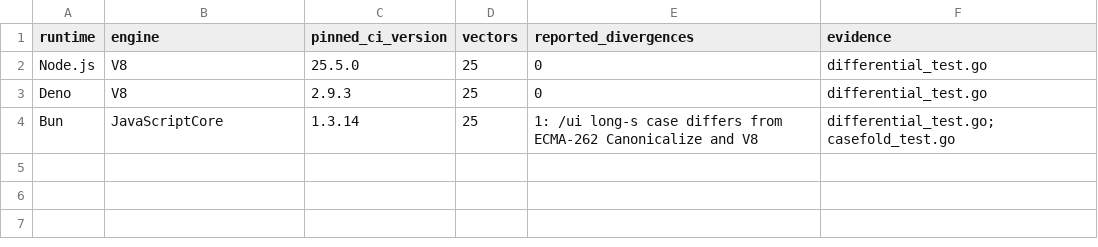
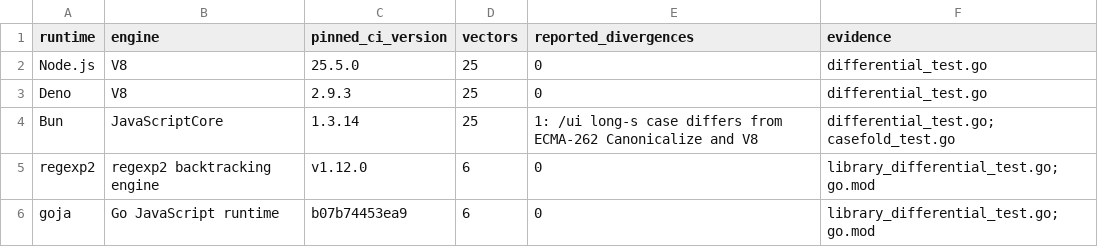
Before and after one commit to faustbrian/go-ecma-regexp, a TSV file: specification/conformance/differential.tsv, drawn as a sheet.

Commit message:
docs(specification): govern interpretation decisions
Make every ECMA-262, Test262, Unicode, and JSON Schema choice
auditable so source drift and undocumented policy block release.

Impact: patch

```diff
--- a/specification/conformance/differential.tsv
+++ b/specification/conformance/differential.tsv
@@ -4 +4,3 @@ Deno	V8	2.9.3	25	0	differential_test.go
 Bun	JavaScriptCore	1.3.14	25	1: /ui long-s case differs from ECMA-262 Canonicalize and V8	differential_test.go; casefold_test.go
+regexp2	regexp2 backtracking engine	v1.12.0	6	0	library_differential_test.go; go.mod
+goja	Go JavaScript runtime	b07b74453ea9	6	0	library_differential_test.go; go.mod
```
Also changed, not shown: 12 other files.
